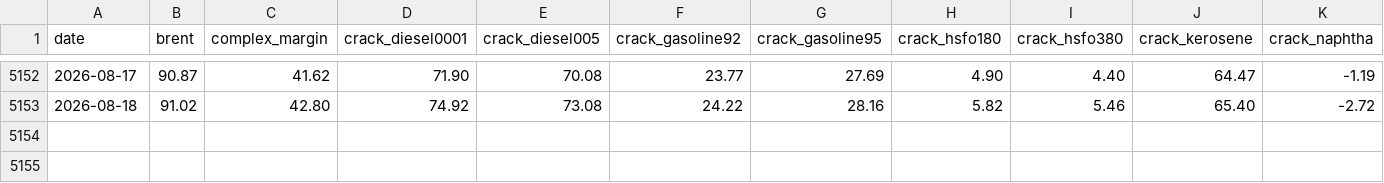
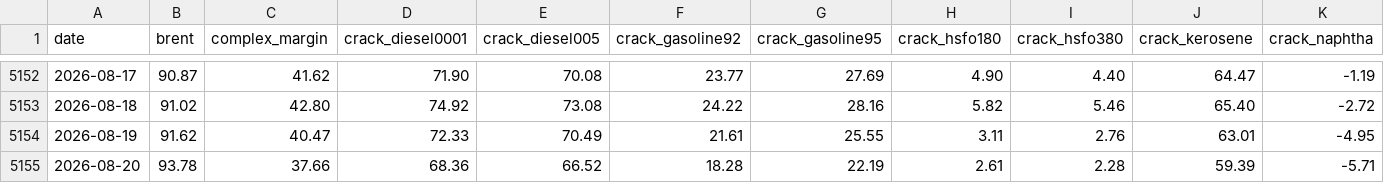
Before and after one commit to zzzz118118-lab/investment, a CSV file: data/prices.csv, drawn as a sheet; only a part is shown, gaps mark what is left out; rows hold the shown columns only; the diff names each change by its address in the sheet, - before the commit and + after, or states it on an @@ line.

```diff
--- a/data/prices.csv
+++ b/data/prices.csv
+row 5154: 2026-08-19 | 91.62 | 40.47 | 72.33 | 70.49 | 21.61 | 25.55 | 3.11 | 2.76 | 63.01 | -4.95
+row 5155: 2026-08-20 | 93.78 | 37.66 | 68.36 | 66.52 | 18.28 | 22.19 | 2.61 | 2.28 | 59.39 | -5.71
```
Also changed, not shown: data/fx.csv, jenik/data/financials.csv, 2 other files.
